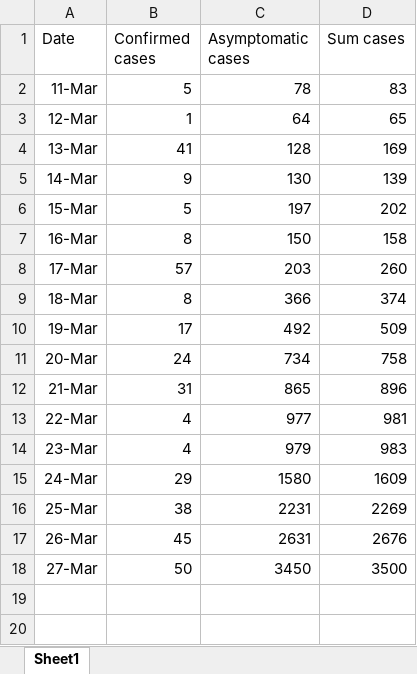
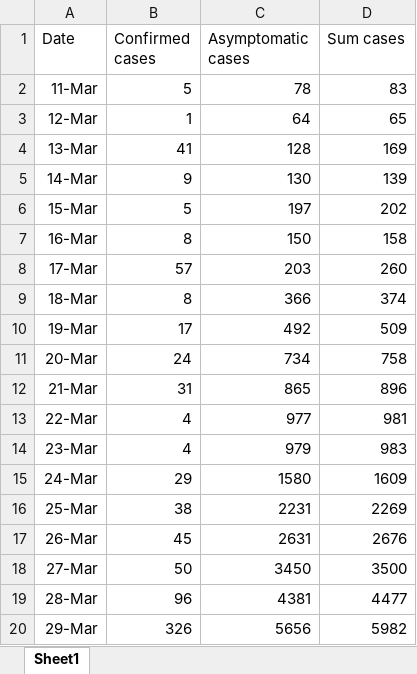
Before and after one commit to sunzhon/DataAnalysis, an Excel workbook: virus_situations/Covera17_situations.xlsx, sheet Sheet1, drawn as a sheet; values as stored, in another font and other column widths than the file's, no borders; charts and pictures not drawn; the diff names each change by its address in the sheet, - before the commit and + after, or states it on an @@ line.

```diff
--- a/virus_situations/Covera17_situations.xlsx (sheet Sheet1)
+++ b/virus_situations/Covera17_situations.xlsx (sheet Sheet1)
+row 19: 28-Mar | 96 | 4381 | 4477
+row 20: 29-Mar | 326 | 5656 | 5982
```
Also changed, not shown: charts or pictures, 7 other files.
